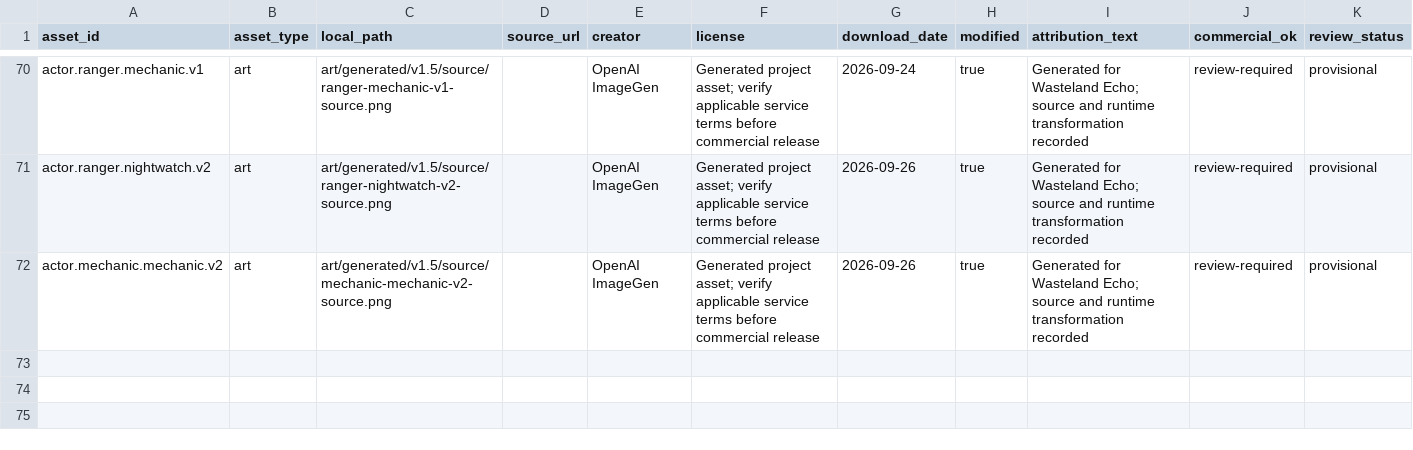
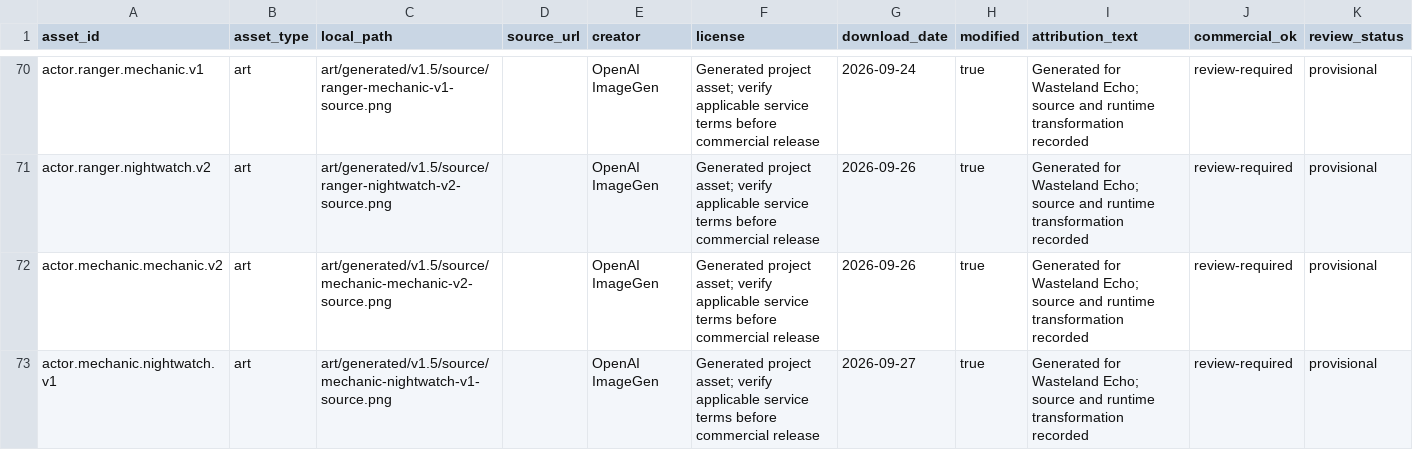
Before and after one commit to XFTony/wasteland-echo-windows, a CSV file: docs/assets-ledger.csv, drawn as a sheet; only a part is shown, gaps mark what is left out; the diff names each change by its address in the sheet, - before the commit and + after, or states it on an @@ line.

Commit message:
feat(art): add nightwatch outfit for Aran

```diff
--- a/docs/assets-ledger.csv
+++ b/docs/assets-ledger.csv
+row 73: actor.mechanic.nightwatch.v1 | art | art/generated/v1.5/source/mechanic-nightwatch-v1-source.png |  | OpenAI ImageGen | Generated project asset; verify applicable service terms before commercial release | 2026-09-27 | true | Generated for Wasteland Echo; source and runtime transformation recorded | review-required | provisional
```
Also changed, not shown: 14 other files.
